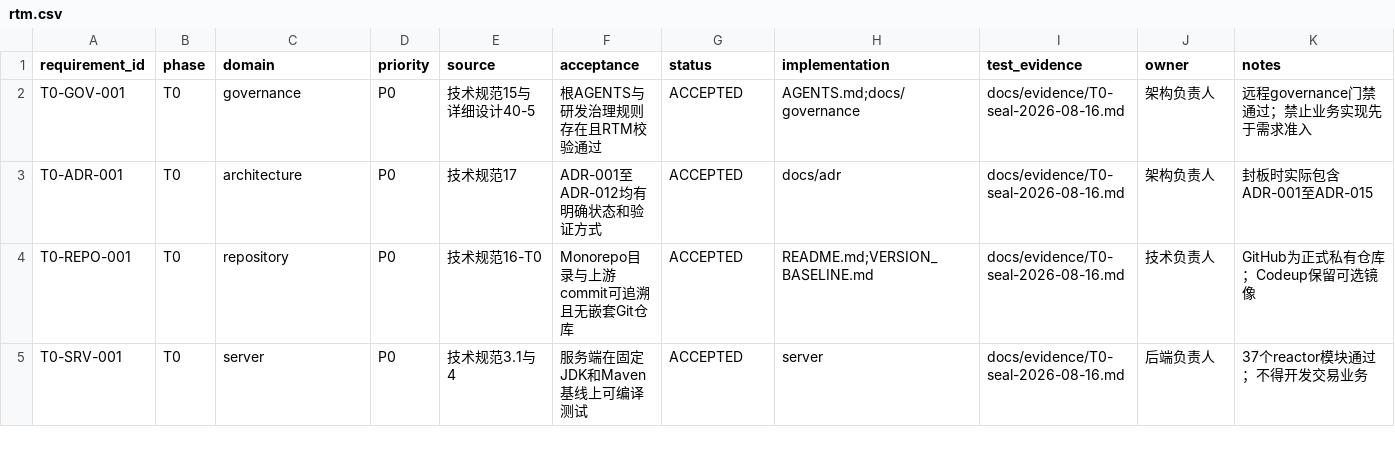
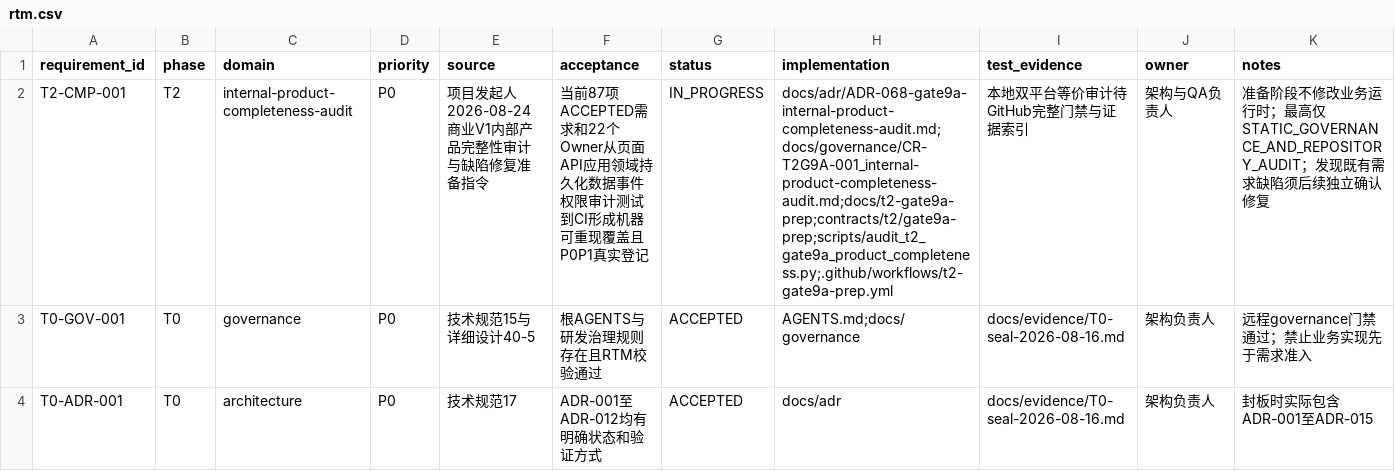
Before and after one commit to eiven-xxw/jshPOS, a CSV file: docs/governance/rtm.csv, drawn as a sheet; only a part is shown; the shorter side is filled out with more unchanged rows; the diff names each change by its address in the sheet, - before the commit and + after, or states it on an @@ line.

Commit message:
docs(t2): audit internal V1 product completeness

```diff
--- a/docs/governance/rtm.csv
+++ b/docs/governance/rtm.csv
+row 2: T2-CMP-001 | T2 | internal-product-completeness-audit | P0 | 项目发起人2026-08-24商业V1内部产品完整性审计与缺陷修复准备指令 | 当前87项ACCEPTED需求和22个Owner从页面API应用领域持久化数据事件权限审计测试到CI形成机器可重现覆盖且P0P1真实登记 | IN_PROGRESS | docs/adr/ADR-068-gate9a-internal-product-completeness-audit.md;docs/governance/CR-T2G9A-001_internal-product-completeness-audit.md;docs/t2-gate9a-prep;contracts/t2/gate9a-prep;scripts/audit_t2_gate9a_product_completeness.py;.github/workflows/t2-gate9a-prep.yml | 本地双平台等价审计待GitHub完整门禁与证据索引 | 架构与QA负责人 | 准备阶段不修改业务运行时；最高仅STATIC_GOVERNANCE_AND_REPOSITORY_AUDIT；发现既有需求缺陷须后续独立确认修复
```
Also changed, not shown: 23 other files.
